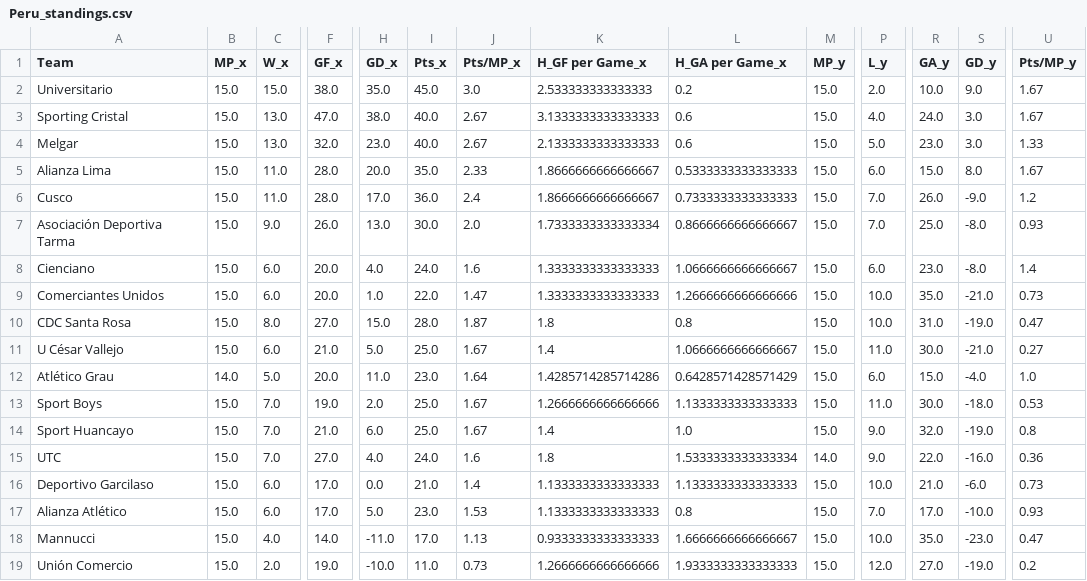
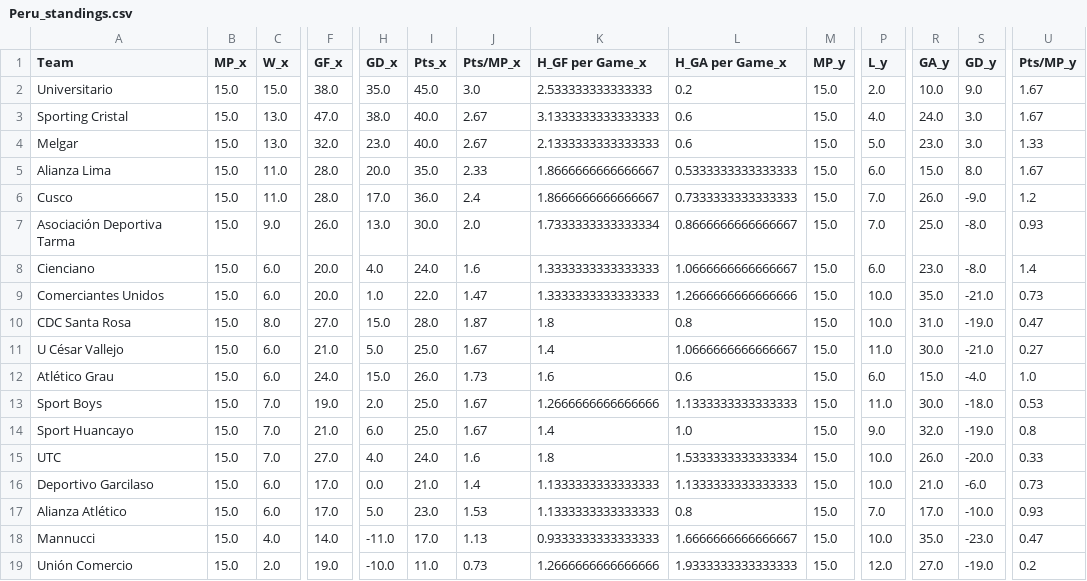
Before and after one commit to enzovillafuerte/FootballPredictor-V2.0, a CSV file: Standings/Peru_standings.csv, drawn as a sheet; only a part is shown, gaps mark what is left out; the diff covers the shown part only; the diff names each change by its address in the sheet, - before the commit and + after, or states it on an @@ line.

```diff
--- a/Standings/Peru_standings.csv
+++ b/Standings/Peru_standings.csv
-B12 (MP_x): 14.0
+B12 (MP_x): 15.0
-C12 (W_x): 5.0
+C12 (W_x): 6.0
-F12 (GF_x): 20.0
+F12 (GF_x): 24.0
-H12 (GD_x): 11.0
+H12 (GD_x): 15.0
-I12 (Pts_x): 23.0
+I12 (Pts_x): 26.0
-J12 (Pts/MP_x): 1.64
+J12 (Pts/MP_x): 1.73
-K12 (H_GF per Game_x): 1.4285714285714286
+K12 (H_GF per Game_x): 1.6
-L12 (H_GA per Game_x): 0.6428571428571429
+L12 (H_GA per Game_x): 0.6
-M15 (MP_y): 14.0
+M15 (MP_y): 15.0
-P15 (L_y): 9.0
+P15 (L_y): 10.0
-R15 (GA_y): 22.0
+R15 (GA_y): 26.0
-S15 (GD_y): -16.0
+S15 (GD_y): -20.0
-U15 (Pts/MP_y): 0.36
+U15 (Pts/MP_y): 0.33
```
Also changed, not shown: 2 edited cells elsewhere in this file, Standings/Brasileirao_standings.csv, Standings/Japan_standings.csv, 21 other files.
